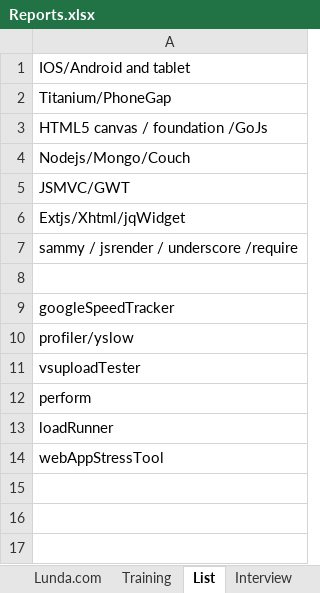
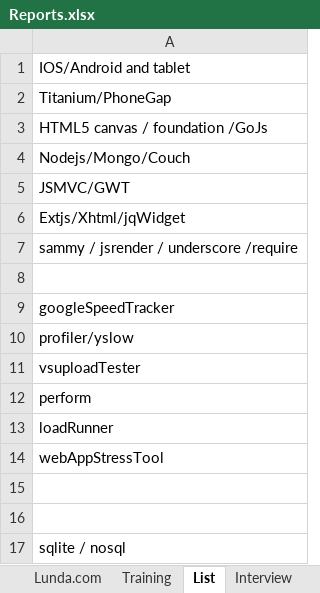
Before and after one commit to saeidghoreshi/document, an Excel workbook: Reports.xlsx, sheet List, drawn as a sheet; values as stored, in another font and other column widths than the file's, no borders; the diff names each change by its address in the sheet, - before the commit and + after, or states it on an @@ line.

```diff
--- a/Reports.xlsx (sheet List)
+++ b/Reports.xlsx (sheet List)
+row 15: (empty)
+row 16: (empty)
+row 17: sqlite / nosql
```
Also changed, not shown: sheet Pluralsight, 1 other file.
